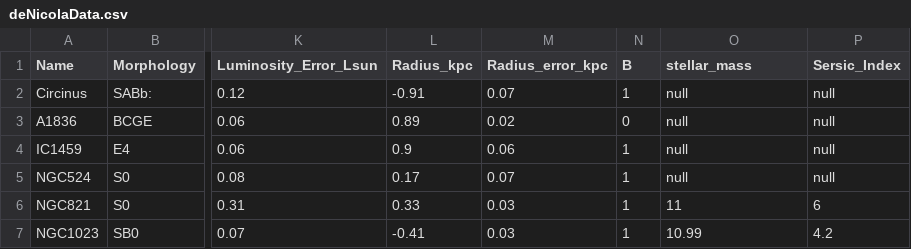
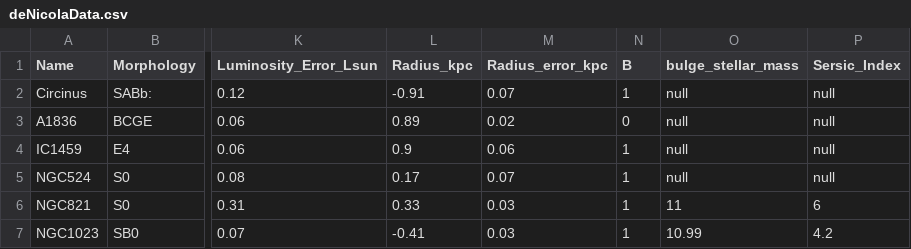
Before and after one commit to ChrisMarsden833/VelocityDispersion, a CSV file: Testing/Python/deNicolaData.csv, drawn as a sheet; only a part is shown, gaps mark what is left out; the diff names each change by its address in the sheet, - before the commit and + after, or states it on an @@ line.

```diff
--- a/Testing/Python/deNicolaData.csv
+++ b/Testing/Python/deNicolaData.csv
-O1: stellar_mass
+O1: bulge_stellar_mass
```
Also changed, not shown: 23 other files.
